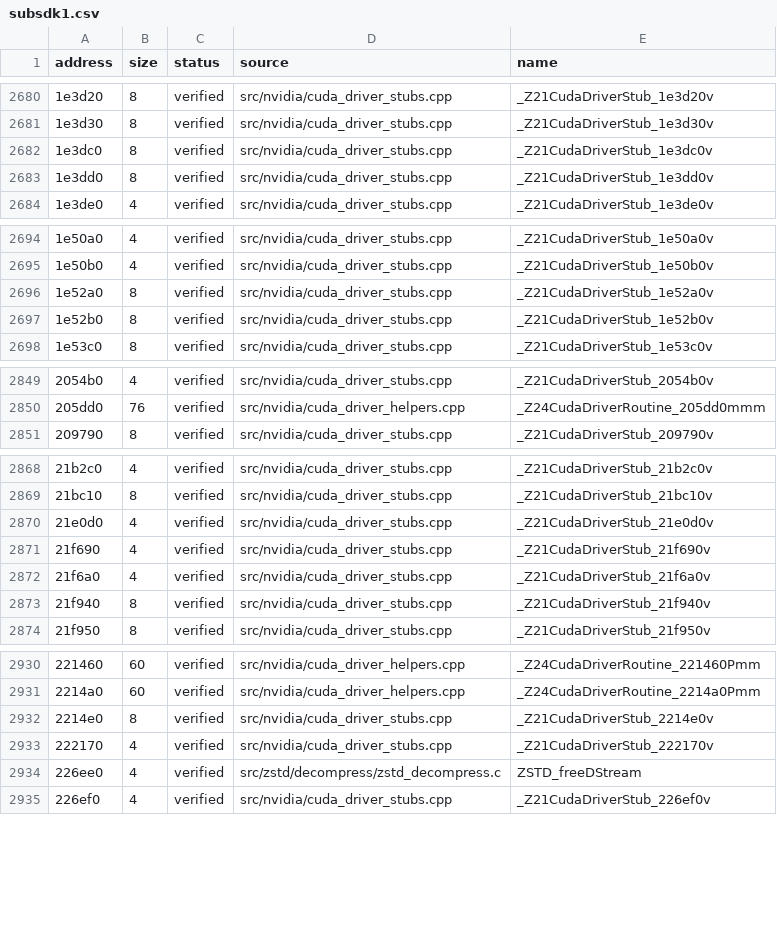
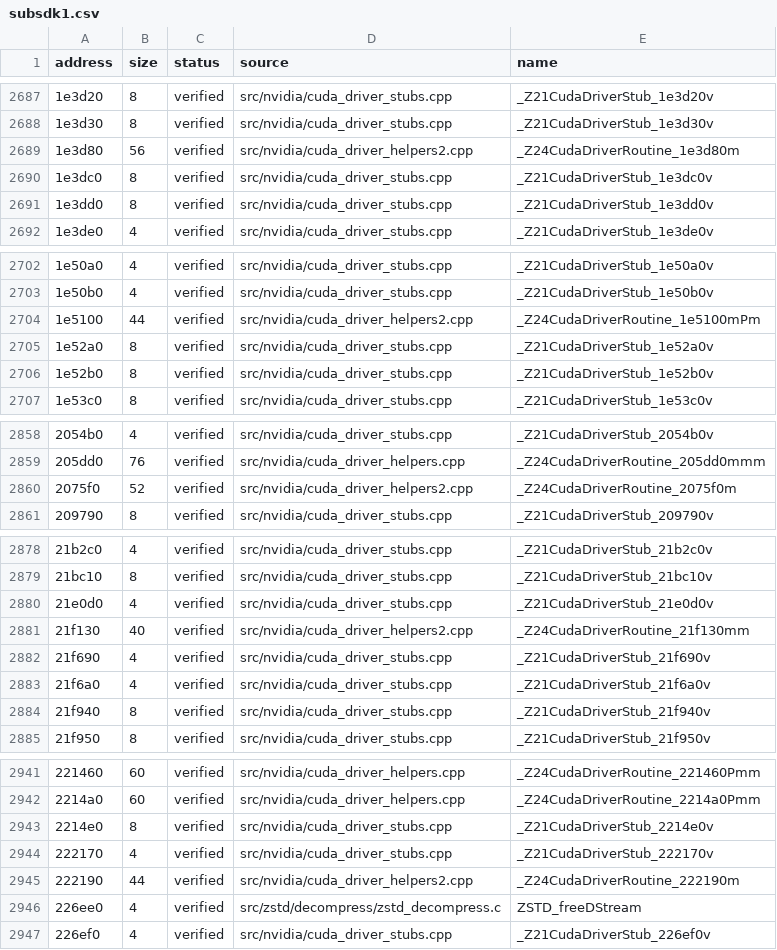
Before and after one commit to vexcited/FireEmblemFortunesWeave, a CSV file: data/ledger/subsdk1.csv, drawn as a sheet; only a part is shown, gaps mark what is left out; the diff covers the shown part only; the diff names each change by its address in the sheet, - before the commit and + after, or states it on an @@ line.

Commit message:
feat: decompile more small CUDA driver helpers (34.0836%)

```diff
--- a/data/ledger/subsdk1.csv
+++ b/data/ledger/subsdk1.csv
+row 2689: 1e3d80 | 56 | verified | src/nvidia/cuda_driver_helpers2.cpp | _Z24CudaDriverRoutine_1e3d80m
+row 2704: 1e5100 | 44 | verified | src/nvidia/cuda_driver_helpers2.cpp | _Z24CudaDriverRoutine_1e5100mPm
+row 2860: 2075f0 | 52 | verified | src/nvidia/cuda_driver_helpers2.cpp | _Z24CudaDriverRoutine_2075f0m
+row 2881: 21f130 | 40 | verified | src/nvidia/cuda_driver_helpers2.cpp | _Z24CudaDriverRoutine_21f130mm
+row 2945: 222190 | 44 | verified | src/nvidia/cuda_driver_helpers2.cpp | _Z24CudaDriverRoutine_222190m
```
Also changed, not shown: 11 added rows elsewhere in this file, 1 other file.
